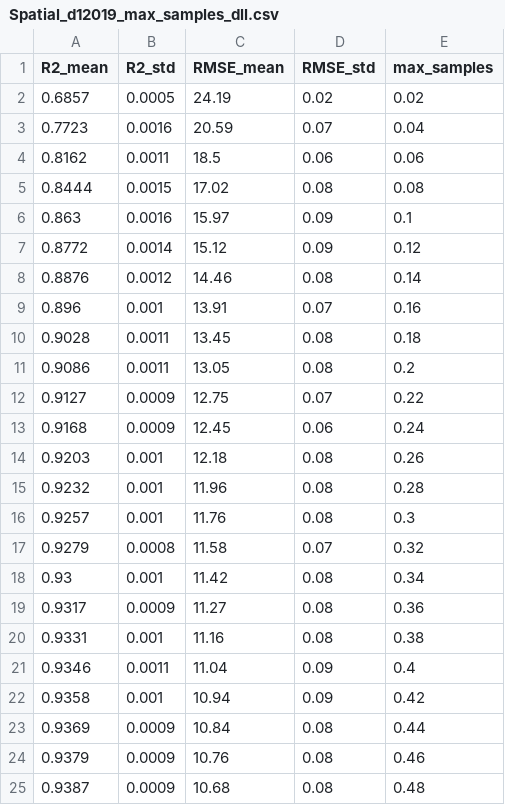
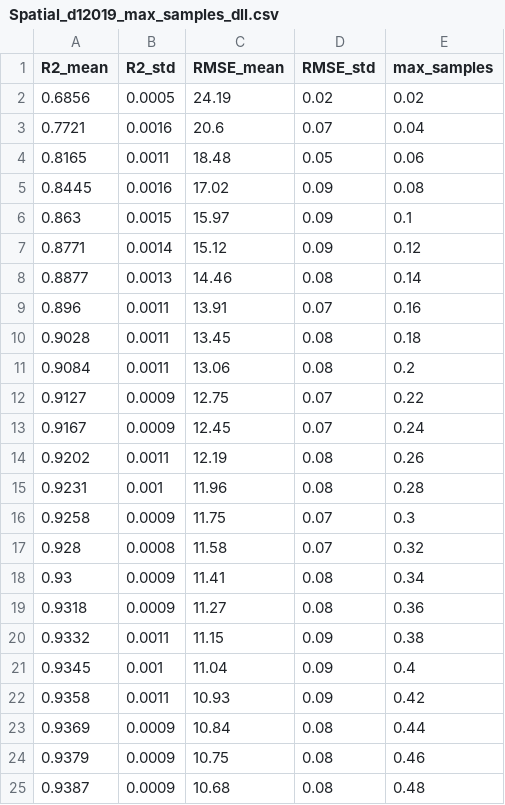
Before and after one commit to jintaoscott/rf-pm25-cv, a CSV file: results/figure_sweeps_2019/Spatial_d12019_max_samples_dll.csv, drawn as a sheet; only a part is shown; the diff covers the shown part only.

Commit message:
Fix duplicate column selection in the Date-ID design matrix
For the date_id variant the feature list overlaps the bookkeeping
columns, and selecting repeated names from a DataFrame returns every
matching column, so the design matrix carried six columns instead of
three. Only the date_id variant is affected.

A paired rerun on the original inputs shows the fix moves the Date-ID
max_features sweeps by at most 0.015 and flips last digits elsewhere; no
conclusion or number quoted in the paper changes. The Date-ID rows of
results/baseline_all_years.csv and the eight *_dll sweep files are
updated to the corrected values. The code and results as submitted
remain at tag freeze-2026-07-14.

```diff
--- a/results/figure_sweeps_2019/Spatial_d12019_max_samples_dll.csv
+++ b/results/figure_sweeps_2019/Spatial_d12019_max_samples_dll.csv
@@ -1,25 +1,25 @@
 R2_mean,R2_std,RMSE_mean,RMSE_std,max_samples
-0.6857,0.0005,24.19,0.02,0.02
-0.7723,0.0016,20.59,0.07,0.04
-0.8162,0.0011,18.5,0.06,0.06
-0.8444,0.0015,17.02,0.08,0.08
-0.863,0.0016,15.97,0.09,0.1
-0.8772,0.0014,15.12,0.09,0.12
-0.8876,0.0012,14.46,0.08,0.14
-0.896,0.001,13.91,0.07,0.16
+0.6856,0.0005,24.19,0.02,0.02
+0.7721,0.0016,20.6,0.07,0.04
+0.8165,0.0011,18.48,0.05,0.06
+0.8445,0.0016,17.02,0.09,0.08
+0.863,0.0015,15.97,0.09,0.1
+0.8771,0.0014,15.12,0.09,0.12
+0.8877,0.0013,14.46,0.08,0.14
+0.896,0.0011,13.91,0.07,0.16
 0.9028,0.0011,13.45,0.08,0.18
-0.9086,0.0011,13.05,0.08,0.2
+0.9084,0.0011,13.06,0.08,0.2
 0.9127,0.0009,12.75,0.07,0.22
-0.9168,0.0009,12.45,0.06,0.24
-0.9203,0.001,12.18,0.08,0.26
-0.9232,0.001,11.96,0.08,0.28
-0.9257,0.001,11.76,0.08,0.3
-0.9279,0.0008,11.58,0.07,0.32
-0.93,0.001,11.42,0.08,0.34
-0.9317,0.0009,11.27,0.08,0.36
-0.9331,0.001,11.16,0.08,0.38
-0.9346,0.0011,11.04,0.09,0.4
-0.9358,0.001,10.94,0.09,0.42
+0.9167,0.0009,12.45,0.07,0.24
+0.9202,0.0011,12.19,0.08,0.26
+0.9231,0.001,11.96,0.08,0.28
+0.9258,0.0009,11.75,0.07,0.3
+0.928,0.0008,11.58,0.07,0.32
+0.93,0.0009,11.41,0.08,0.34
+0.9318,0.0009,11.27,0.08,0.36
+0.9332,0.0011,11.15,0.09,0.38
+0.9345,0.001,11.04,0.09,0.4
+0.9358,0.0011,10.93,0.09,0.42
 0.9369,0.0009,10.84,0.08,0.44
-0.9379,0.0009,10.76,0.08,0.46
+0.9379,0.0009,10.75,0.08,0.46
 0.9387,0.0009,10.68,0.08,0.48
```
Also changed, not shown: 1 added row, 1 removed row and 25 edited cells elsewhere in this file, results/baseline_all_years.csv, results/figure_sweeps_2019/Spatial_d12019_max_depth_dll.csv, 8 other files.
